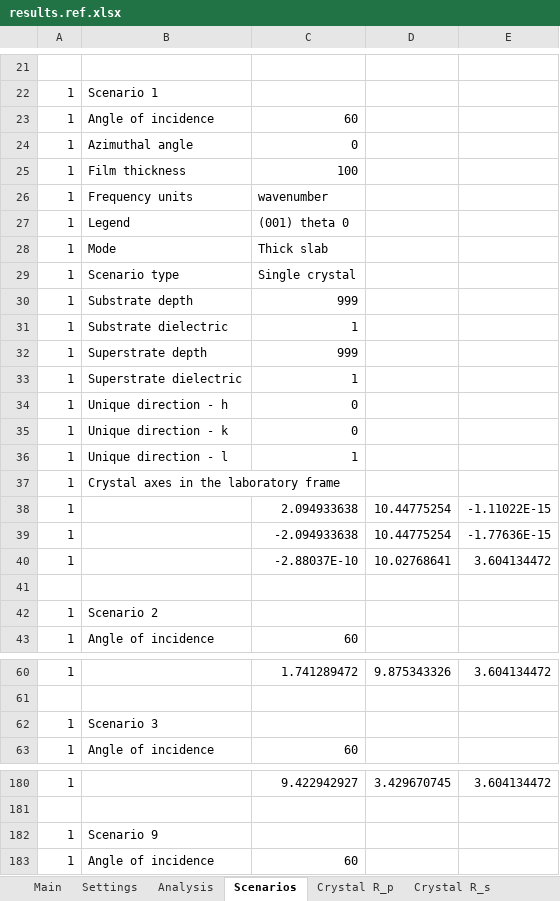
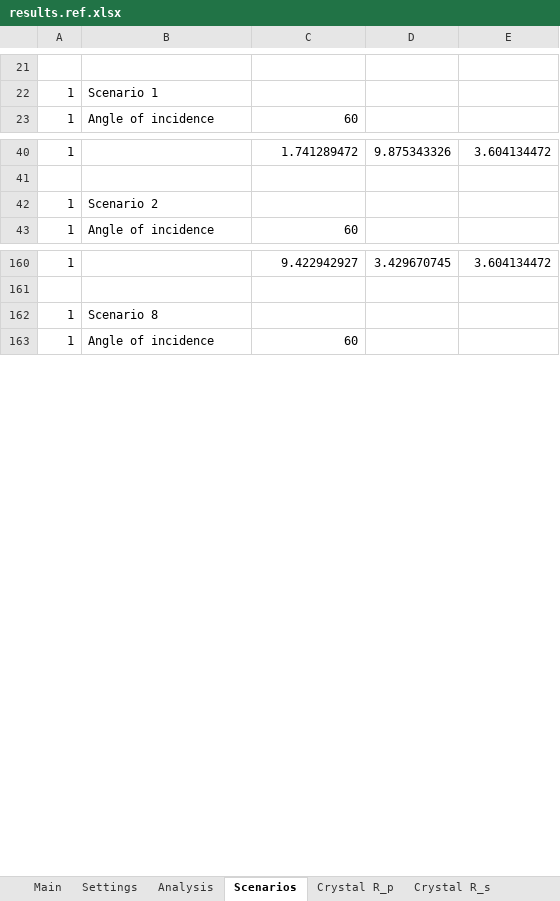
Before and after one commit to JohnKendrick/PDielec, an Excel workbook: Examples/SingleCrystal/Bi2Se3/results.ref.xlsx, sheet Scenarios, drawn as a sheet; only a part is shown, gaps mark what is left out; values as stored, in another font and other column widths than the file's, no borders; removed rows and columns are numbered as before the commit, all else as after; the diff covers the shown part only; the diff names each change by its address in the sheet, - before the commit and + after, or states it on an @@ line.

Commit message:
Removed a duplicate angle from the script

```diff
--- a/Examples/SingleCrystal/Bi2Se3/results.ref.xlsx (sheet Scenarios)
+++ b/Examples/SingleCrystal/Bi2Se3/results.ref.xlsx (sheet Scenarios)
-row 23: 1 | Angle of incidence | 60
-row 24: 1 | Azimuthal angle | 0
-row 25: 1 | Film thickness | 100
-row 26: 1 | Frequency units | wavenumber
-row 27: 1 | Legend | (001) theta 0
-row 28: 1 | Mode | Thick slab
-row 29: 1 | Scenario type | Single crystal
-row 30: 1 | Substrate depth | 999
-row 31: 1 | Substrate dielectric | 1
-row 32: 1 | Superstrate depth | 999
-row 33: 1 | Superstrate dielectric | 1
-row 34: 1 | Unique direction - h | 0
-row 35: 1 | Unique direction - k | 0
-row 36: 1 | Unique direction - l | 1
-row 37: 1 | Crystal axes in the laboratory frame
-row 38: 1 |  | 2.094933638 | 10.44775254 | -1.11022E-15
-row 39: 1 |  | -2.094933638 | 10.44775254 | -1.77636E-15
-row 40: 1 |  | -2.88037E-10 | 10.02768641 | 3.604134472
-row 41: (empty)
-row 182: 1 | Scenario 9
```
Also changed, not shown: 4 moved rows and 1 edited cell elsewhere in this sheet, sheet Crystal T_p, sheet Crystal R_s, sheet Crystal T_s, sheet Crystal R_p, 1 other file.
